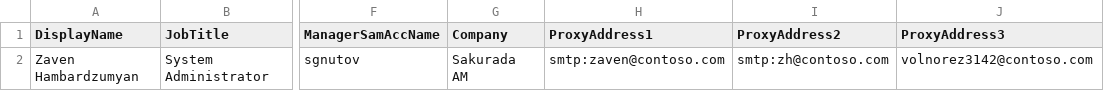
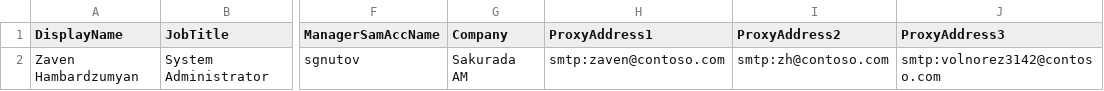
Before and after one commit to Volnorez3142/aduser_organizer, a CSV file: adusers.csv, drawn as a sheet; only a part is shown, gaps mark what is left out; the diff names each change by its address in the sheet, - before the commit and + after, or states it on an @@ line.

Commit message:
Update adusers.csv

```diff
--- a/adusers.csv
+++ b/adusers.csv
-J2 (ProxyAddress3): volnorez3142@contoso.com
+J2 (ProxyAddress3): smtp:volnorez3142@contoso.com
```
